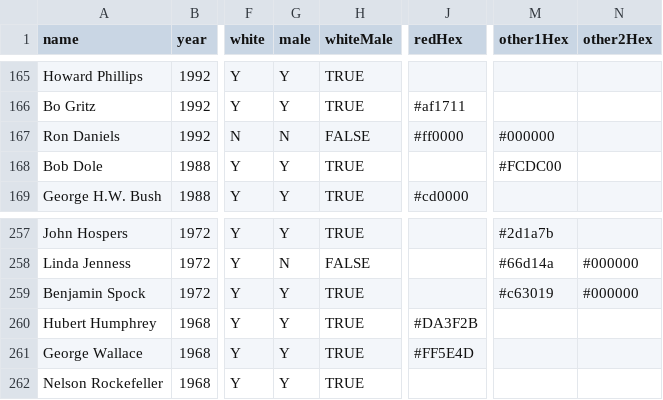
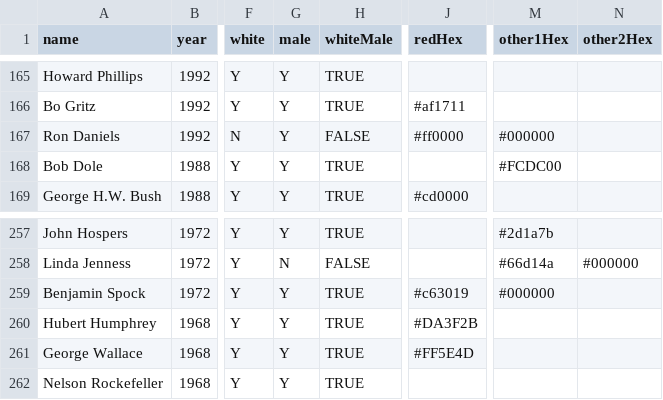
Before and after one commit to the-pudding/campaign-colors, a CSV file: src/assets/data/colors.csv, drawn as a sheet; only a part is shown, gaps mark what is left out; the diff names each change by its address in the sheet, - before the commit and + after, or states it on an @@ line.

```diff
--- a/src/assets/data/colors.csv
+++ b/src/assets/data/colors.csv
-G167 (male): N
+G167 (male): Y
-J259 (redHex): (empty)
+J259 (redHex): #c63019
-M259 (other1Hex): #c63019
+M259 (other1Hex): #000000
-N259 (other2Hex): #000000
+N259 (other2Hex): (empty)
```
Also changed, not shown: 7 other files.
